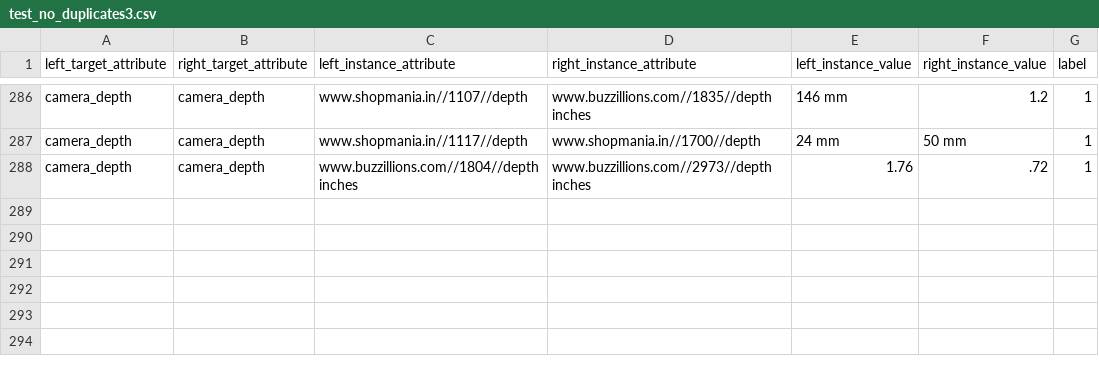
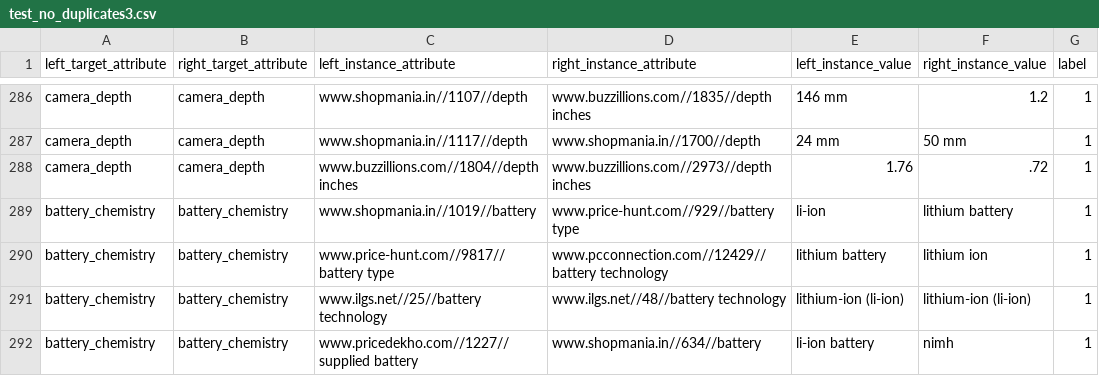
Before and after one commit to LucaLauro/AGIW, a CSV file: ground_truth/test_no_duplicates3.csv, drawn as a sheet; only a part is shown, gaps mark what is left out.

```diff
--- a/ground_truth/test_no_duplicates3.csv
+++ b/ground_truth/test_no_duplicates3.csv
@@ -288 +288,5 @@ camera_depth,camera_depth,www.shopmania.in//1117//depth,www.shopmania.in//1700//
 camera_depth,camera_depth,www.buzzillions.com//1804//depth inches,www.buzzillions.com//2973//depth inches,1.76,.72,1
+battery_chemistry,battery_chemistry,www.shopmania.in//1019//battery,www.price-hunt.com//929//battery type,li-ion,lithium battery,1
+battery_chemistry,battery_chemistry,www.price-hunt.com//9817//battery type,www.pcconnection.com//12429//battery technology,lithium battery,lithium ion,1
+battery_chemistry,battery_chemistry,www.ilgs.net//25//battery technology,www.ilgs.net//48//battery technology,lithium-ion (li-ion),lithium-ion (li-ion),1
+battery_chemistry,battery_chemistry,www.pricedekho.com//1227//supplied battery,www.shopmania.in//634//battery,li-ion battery,nimh,1
```
Also changed, not shown: 5 other files.
